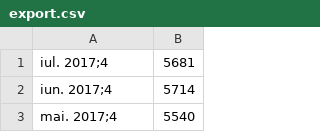
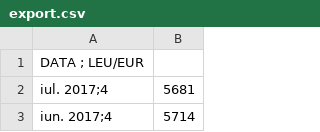
Before and after one commit to mhcrnl/050817Octave, a CSV file: BNREuro/export.csv, drawn as a sheet; only a part is shown; the shorter side is filled out with more unchanged rows; the diff names each change by its address in the sheet, - before the commit and + after, or states it on an @@ line.

```diff
--- a/BNREuro/export.csv
+++ b/BNREuro/export.csv
+row 1: DATA ; LEU/EUR
```
Also changed, not shown: 29 other files.
